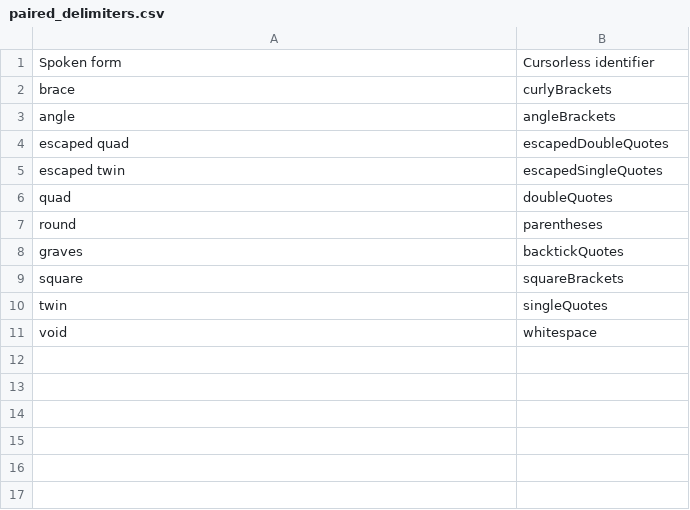
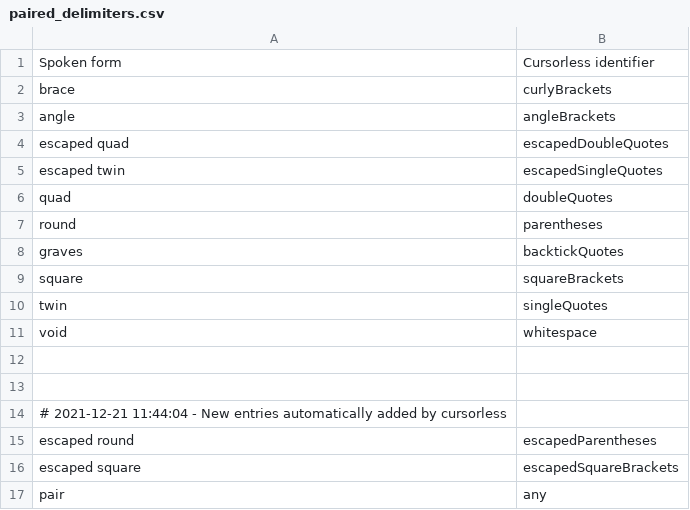
Before and after one commit to SCdF/talon-conf, a CSV file: cursorless-settings/paired_delimiters.csv, drawn as a sheet.

Commit message:
cursorless and knausj update

```diff
--- a/cursorless-settings/paired_delimiters.csv
+++ b/cursorless-settings/paired_delimiters.csv
@@ -11 +11,7 @@ twin, singleQuotes
 void, whitespace
+
+
+# 2021-12-21 11:44:04 - New entries automatically added by cursorless
+escaped round, escapedParentheses
+escaped square, escapedSquareBrackets
+pair, any
```
Also changed, not shown: cursorless-settings/actions.csv, cursorless-settings/modifier_scope_types.csv, 2 other files.
